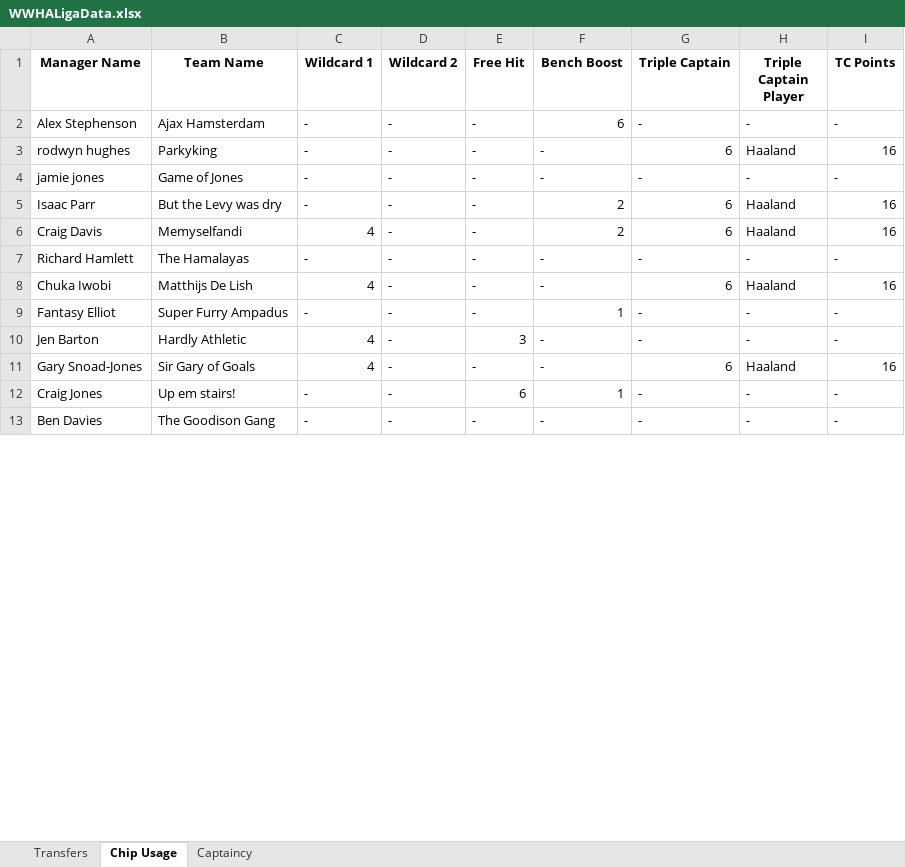
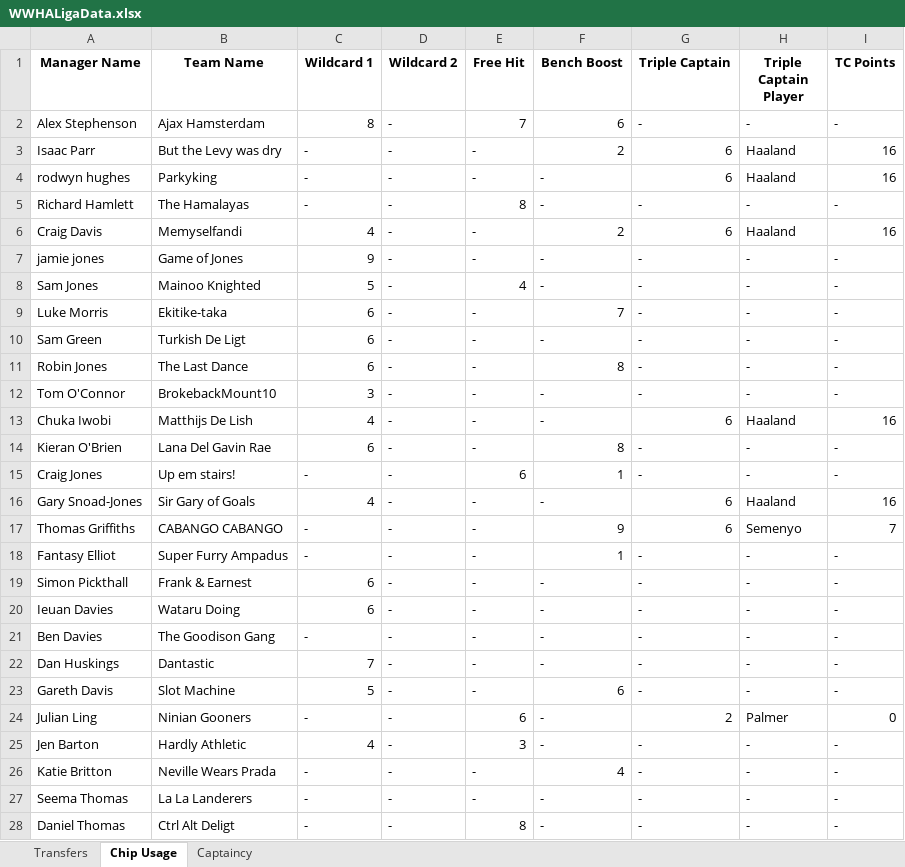
Before and after one commit to greyhoundredux/FPL, an Excel workbook: WWHALigaData.xlsx, sheet Chip Usage, drawn as a sheet; only a part is shown; values as stored, in another font and other column widths than the file's, no borders; addresses are those after the commit; the diff covers the shown part only; the diff names each change by its address in the sheet, - before the commit and + after, or states it on an @@ line.

```diff
--- a/WWHALigaData.xlsx (sheet Chip Usage)
+++ b/WWHALigaData.xlsx (sheet Chip Usage)
-C2 (Wildcard 1): -
+C2 (Wildcard 1): 8
-E2 (Free Hit): -
+E2 (Free Hit): 7
@@ row 5 moved to row 3: Isaac Parr @@
-A5 (Manager Name): jamie jones
+A5 (Manager Name): Richard Hamlett
-B5 (Team Name): Game of Jones
+B5 (Team Name): The Hamalayas
-E5 (Free Hit): -
+E5 (Free Hit): 8
+row 7: jamie jones | Game of Jones | 9 | - | - | - | - | - | -
@@ row 25 moved to row 8: Sam Jones @@
+row 9: Luke Morris | Ekitike-taka | 6 | - | - | 7 | - | - | -
-A10 (Manager Name): Richard Hamlett
+A10 (Manager Name): Sam Green
-B10 (Team Name): The Hamalayas
+B10 (Team Name): Turkish De Ligt
-C10 (Wildcard 1): -
+C10 (Wildcard 1): 6
+row 11: Robin Jones | The Last Dance | 6 | - | - | 8 | - | - | -
@@ row 19 moved to row 12: Tom O'Connor @@
+row 14: Kieran O'Brien | Lana Del Gavin Rae | 6 | - | - | 8 | - | - | -
@@ row 12 moved to row 15: Craig Jones @@
@@ row 11 moved to row 16: Gary Snoad-Jones @@
+row 17: Thomas Griffiths | CABANGO CABANGO | - | - | - | 9 | 6 | Semenyo | 7
+row 19: Simon Pickthall | Frank & Earnest | 6 | - | - | - | - | - | -
@@ row 27 moved to row 20: Ieuan Davies @@
+row 21: Ben Davies | The Goodison Gang | - | - | - | - | - | - | -
+row 22: Dan Huskings | Dantastic | 7 | - | - | - | - | - | -
@@ row 22 moved to row 23: Gareth Davis @@
@@ row 16 moved to row 24: Julian Ling @@
@@ row 23 moved to row 26: Katie Britton @@
@@ row 29 moved to row 27: Seema Thomas @@
-A28 (Manager Name): Ben Davies
+A28 (Manager Name): Daniel Thomas
-B28 (Team Name): The Goodison Gang
+B28 (Team Name): Ctrl Alt Deligt
-E28 (Free Hit): -
+E28 (Free Hit): 8
```
Also changed, not shown: 8 removed rows, 2 moved rows and 5 edited cells elsewhere in this sheet, sheet Transfers, sheet Captaincy.
